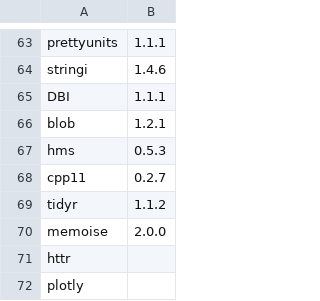
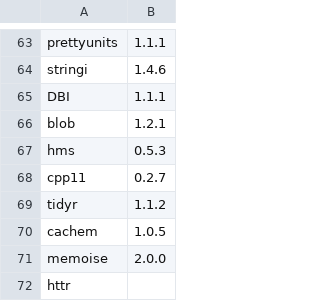
Before and after one commit to GAMS-dev/miro, a CSV file: src/miro-pkg-lock.csv, drawn as a sheet; only a part is shown, gaps mark what is left out; the shorter side is filled out with more unchanged rows.

Commit message:
Add missing cachem dependency

```diff
--- a/src/miro-pkg-lock.csv
+++ b/src/miro-pkg-lock.csv
@@ -69,2 +69,3 @@ cpp11, 0.2.7
 tidyr, 1.1.2
+cachem, 1.0.5
 memoise, 2.0.0
```
Also changed, not shown: 1 other file.
